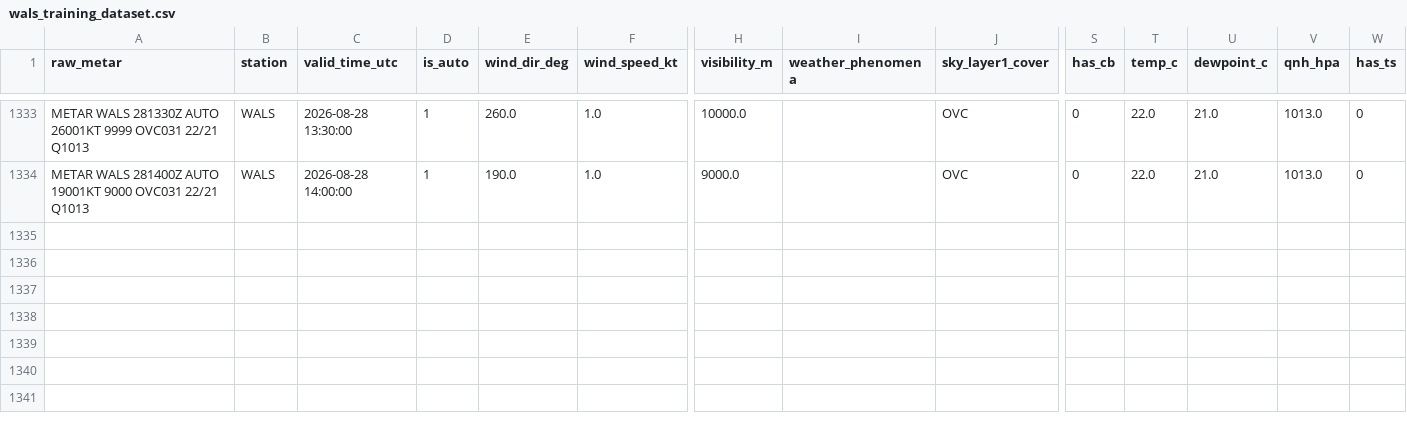
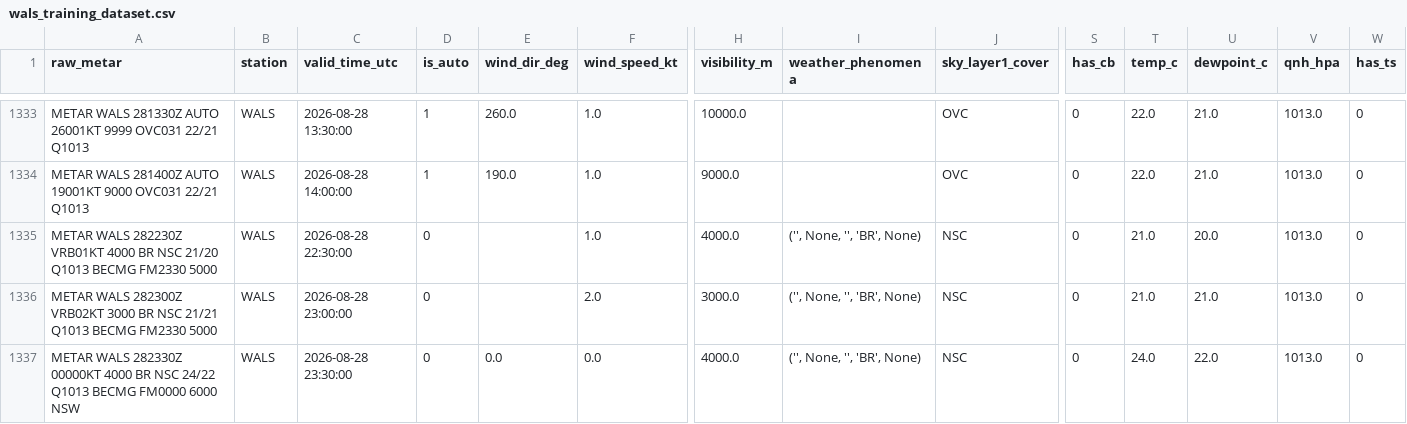
Before and after one commit to ojanzul/bmkg-taf-machinelearning, a CSV file: data/wals_training_dataset.csv, drawn as a sheet; only a part is shown, gaps mark what is left out; rows hold the shown columns only; the diff names each change by its address in the sheet, - before the commit and + after, or states it on an @@ line.

```diff
--- a/data/wals_training_dataset.csv
+++ b/data/wals_training_dataset.csv
+row 1335: METAR WALS 282230Z VRB01KT 4000 BR NSC 21/20 Q1013 BECMG FM2330 5000 | WALS | 2026-08-28 22:30:00 | 0 |  | 1.0 | 4000.0 | ('', None, '', 'BR', None) | NSC | 0 | 21.0 | 20.0 | 1013.0 | 0
+row 1336: METAR WALS 282300Z VRB02KT 3000 BR NSC 21/21 Q1013 BECMG FM2330 5000 | WALS | 2026-08-28 23:00:00 | 0 |  | 2.0 | 3000.0 | ('', None, '', 'BR', None) | NSC | 0 | 21.0 | 21.0 | 1013.0 | 0
+row 1337: METAR WALS 282330Z 00000KT 4000 BR NSC 24/22 Q1013 BECMG FM0000 6000 NSW | WALS | 2026-08-28 23:30:00 | 0 | 0.0 | 0.0 | 4000.0 | ('', None, '', 'BR', None) | NSC | 0 | 24.0 | 22.0 | 1013.0 | 0
```
Also changed, not shown: data/wals_metar_raw_archive.csv, data/wals_metar_structured.csv.
